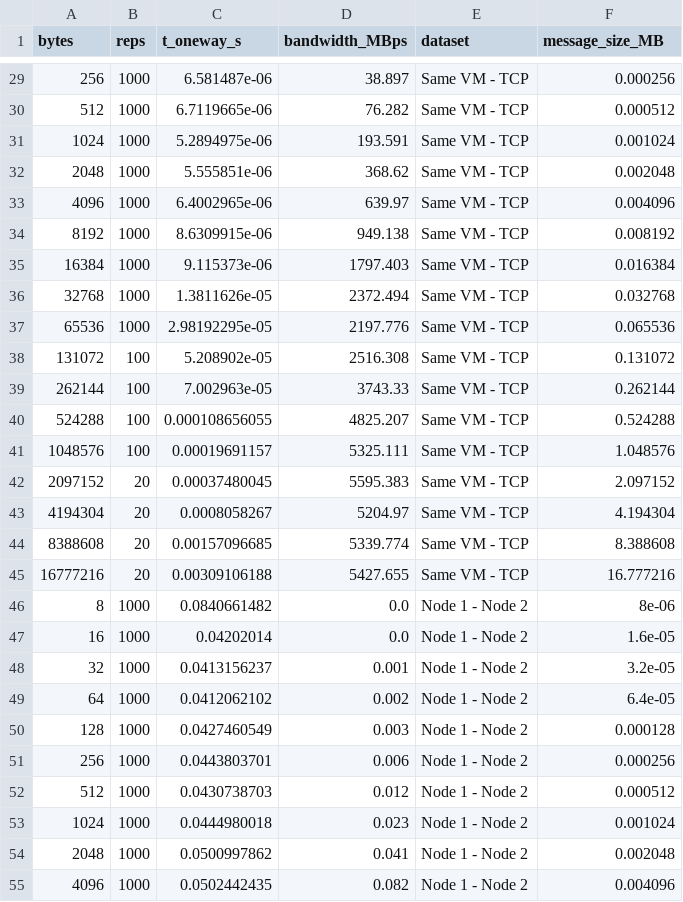
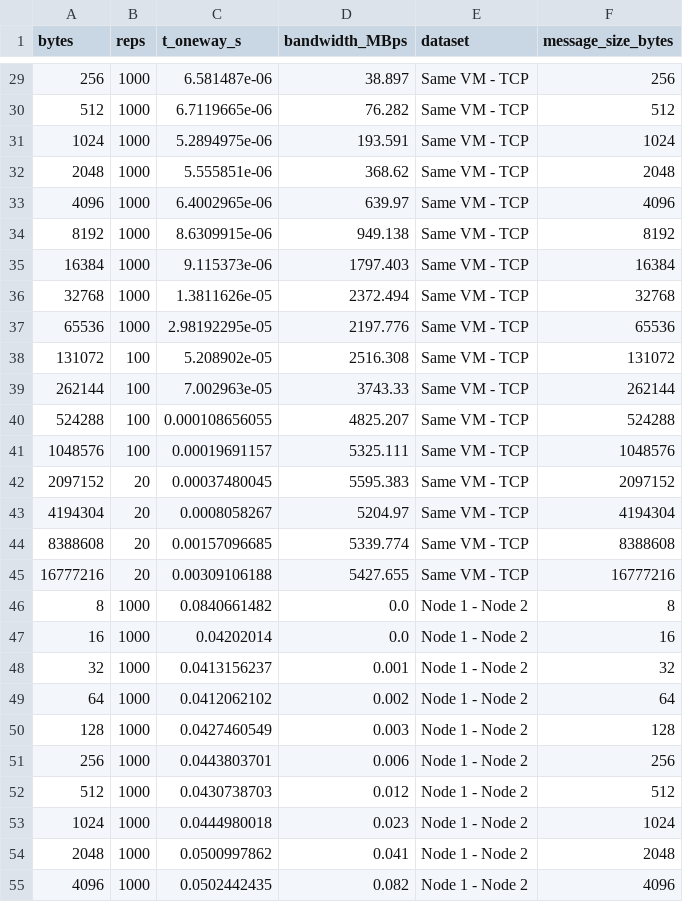
Before and after one commit to jeanmajdalani/Heat-Diffusion-MPI, a CSV file: results/analysis/pingpong_measurements_combined.csv, drawn as a sheet; only a part is shown, gaps mark what is left out; the diff covers the shown part only.

```diff
--- a/results/analysis/pingpong_measurements_combined.csv
+++ b/results/analysis/pingpong_measurements_combined.csv
@@ -1 +1 @@
-bytes,reps,t_oneway_s,bandwidth_MBps,dataset,message_size_MB
+bytes,reps,t_oneway_s,bandwidth_MBps,dataset,message_size_bytes
@@ -29,27 +29,27 @@ bytes,reps,t_oneway_s,bandwidth_MBps,dataset,message_size_MB
-256,1000,6.581487e-06,38.897,Same VM - TCP,0.000256
-512,1000,6.7119665e-06,76.282,Same VM - TCP,0.000512
-1024,1000,5.2894975e-06,193.591,Same VM - TCP,0.001024
-2048,1000,5.555851e-06,368.62,Same VM - TCP,0.002048
-4096,1000,6.4002965e-06,639.97,Same VM - TCP,0.004096
-8192,1000,8.6309915e-06,949.138,Same VM - TCP,0.008192
-16384,1000,9.115373e-06,1797.403,Same VM - TCP,0.016384
-32768,1000,1.3811626e-05,2372.494,Same VM - TCP,0.032768
-65536,1000,2.98192295e-05,2197.776,Same VM - TCP,0.065536
-131072,100,5.208902e-05,2516.308,Same VM - TCP,0.131072
-262144,100,7.002963e-05,3743.33,Same VM - TCP,0.262144
-524288,100,0.000108656055,4825.207,Same VM - TCP,0.524288
-1048576,100,0.00019691157,5325.111,Same VM - TCP,1.048576
-2097152,20,0.00037480045,5595.383,Same VM - TCP,2.097152
-4194304,20,0.0008058267,5204.97,Same VM - TCP,4.194304
-8388608,20,0.00157096685,5339.774,Same VM - TCP,8.388608
-16777216,20,0.00309106188,5427.655,Same VM - TCP,16.777216
-8,1000,0.0840661482,0.0,Node 1 - Node 2,8e-06
-16,1000,0.04202014,0.0,Node 1 - Node 2,1.6e-05
-32,1000,0.0413156237,0.001,Node 1 - Node 2,3.2e-05
-64,1000,0.0412062102,0.002,Node 1 - Node 2,6.4e-05
-128,1000,0.0427460549,0.003,Node 1 - Node 2,0.000128
-256,1000,0.0443803701,0.006,Node 1 - Node 2,0.000256
-512,1000,0.0430738703,0.012,Node 1 - Node 2,0.000512
-1024,1000,0.0444980018,0.023,Node 1 - Node 2,0.001024
-2048,1000,0.0500997862,0.041,Node 1 - Node 2,0.002048
-4096,1000,0.0502442435,0.082,Node 1 - Node 2,0.004096
+256,1000,6.581487e-06,38.897,Same VM - TCP,256
+512,1000,6.7119665e-06,76.282,Same VM - TCP,512
+1024,1000,5.2894975e-06,193.591,Same VM - TCP,1024
+2048,1000,5.555851e-06,368.62,Same VM - TCP,2048
+4096,1000,6.4002965e-06,639.97,Same VM - TCP,4096
+8192,1000,8.6309915e-06,949.138,Same VM - TCP,8192
+16384,1000,9.115373e-06,1797.403,Same VM - TCP,16384
+32768,1000,1.3811626e-05,2372.494,Same VM - TCP,32768
+65536,1000,2.98192295e-05,2197.776,Same VM - TCP,65536
+131072,100,5.208902e-05,2516.308,Same VM - TCP,131072
+262144,100,7.002963e-05,3743.33,Same VM - TCP,262144
+524288,100,0.000108656055,4825.207,Same VM - TCP,524288
+1048576,100,0.00019691157,5325.111,Same VM - TCP,1048576
+2097152,20,0.00037480045,5595.383,Same VM - TCP,2097152
+4194304,20,0.0008058267,5204.97,Same VM - TCP,4194304
+8388608,20,0.00157096685,5339.774,Same VM - TCP,8388608
+16777216,20,0.00309106188,5427.655,Same VM - TCP,16777216
+8,1000,0.0840661482,0.0,Node 1 - Node 2,8
+16,1000,0.04202014,0.0,Node 1 - Node 2,16
+32,1000,0.0413156237,0.001,Node 1 - Node 2,32
+64,1000,0.0412062102,0.002,Node 1 - Node 2,64
+128,1000,0.0427460549,0.003,Node 1 - Node 2,128
+256,1000,0.0443803701,0.006,Node 1 - Node 2,256
+512,1000,0.0430738703,0.012,Node 1 - Node 2,512
+1024,1000,0.0444980018,0.023,Node 1 - Node 2,1024
+2048,1000,0.0500997862,0.041,Node 1 - Node 2,2048
+4096,1000,0.0502442435,0.082,Node 1 - Node 2,4096
```
Also changed, not shown: 83 edited cells elsewhere in this file, 8 other files.
